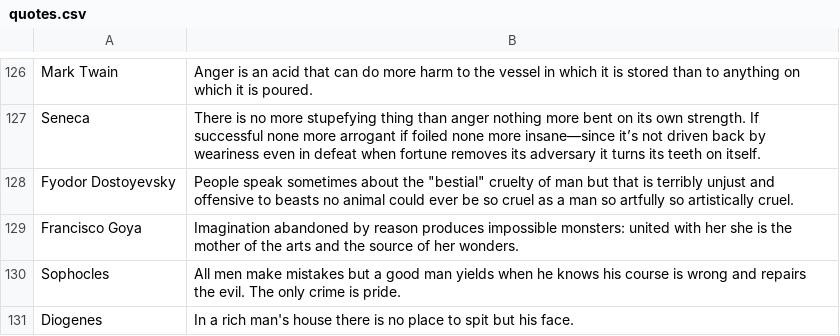
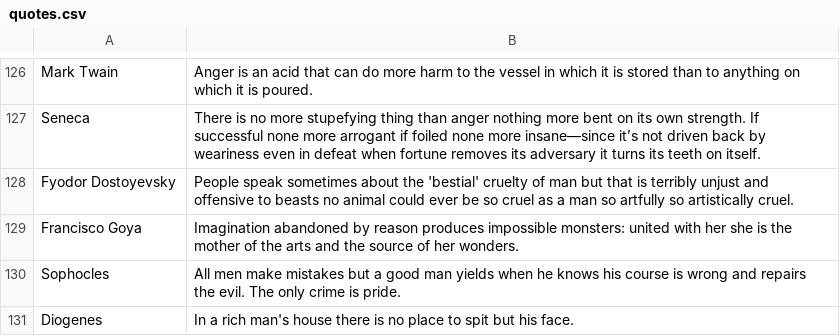
Before and after one commit to Pietervdw/quotes, a CSV file: quotes.csv, drawn as a sheet; only a part is shown, gaps mark what is left out.

Commit message:
Update quotes.csv

```diff
--- a/quotes.csv
+++ b/quotes.csv
@@ -127,3 +127,3 @@ Mark Twain, Anger is an acid that can do more harm to the vessel in which it is
 Seneca, There is no more stupefying thing than anger  nothing more bent on its own strength. If successful  none more arrogant  if foiled  none more insane—since it’s not driven back by weariness even in defeat  when fortune removes its adversary it turns its teeth on itself.
-Fyodor Dostoyevsky, People speak sometimes about the "bestial" cruelty of man  but that is terribly unjust and offensive to beasts  no animal could ever be so cruel as a man  so artfully  so artistically cruel.
+Fyodor Dostoyevsky, People speak sometimes about the 'bestial' cruelty of man but that is terribly unjust and offensive to beasts  no animal could ever be so cruel as a man  so artfully so artistically cruel.
 Francisco Goya, Imagination abandoned by reason produces impossible monsters: united with her  she is the mother of the arts and the source of her wonders.
```
